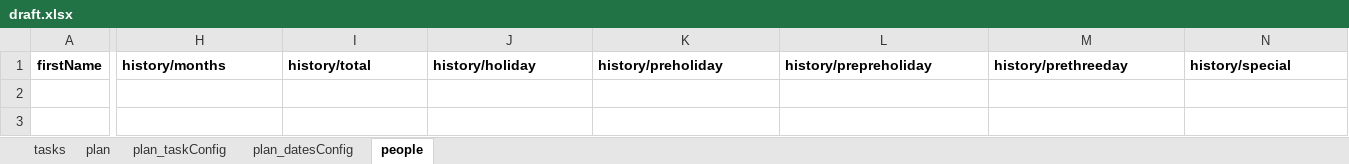
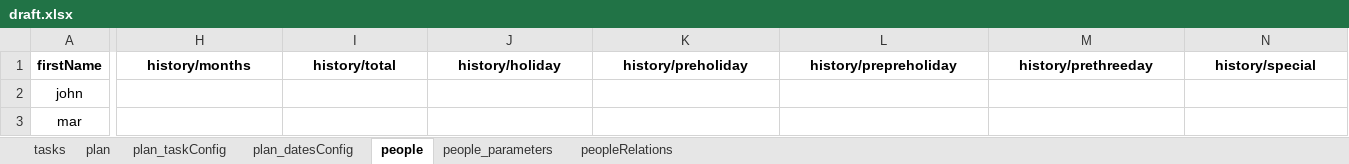
Before and after one commit to redplayer0/officetool, an Excel workbook: draft.xlsx, sheet people, drawn as a sheet; only a part is shown, gaps mark what is left out; values as stored, in another font and other column widths than the file's, no borders; rows hold the shown columns only; the diff covers the shown part only; the diff names each change by its address in the sheet, - before the commit and + after, or states it on an @@ line.

```diff
--- a/draft.xlsx (sheet people)
+++ b/draft.xlsx (sheet people)
+sheet tab: people_parameters
+sheet tab: peopleRelations
-H1:N1 alignment: left
+H1:N1 alignment: center
+row 2: john
+row 3: mar
```
Also changed, not shown: cell formats elsewhere in this sheet, sheet plan, 5 other files.
